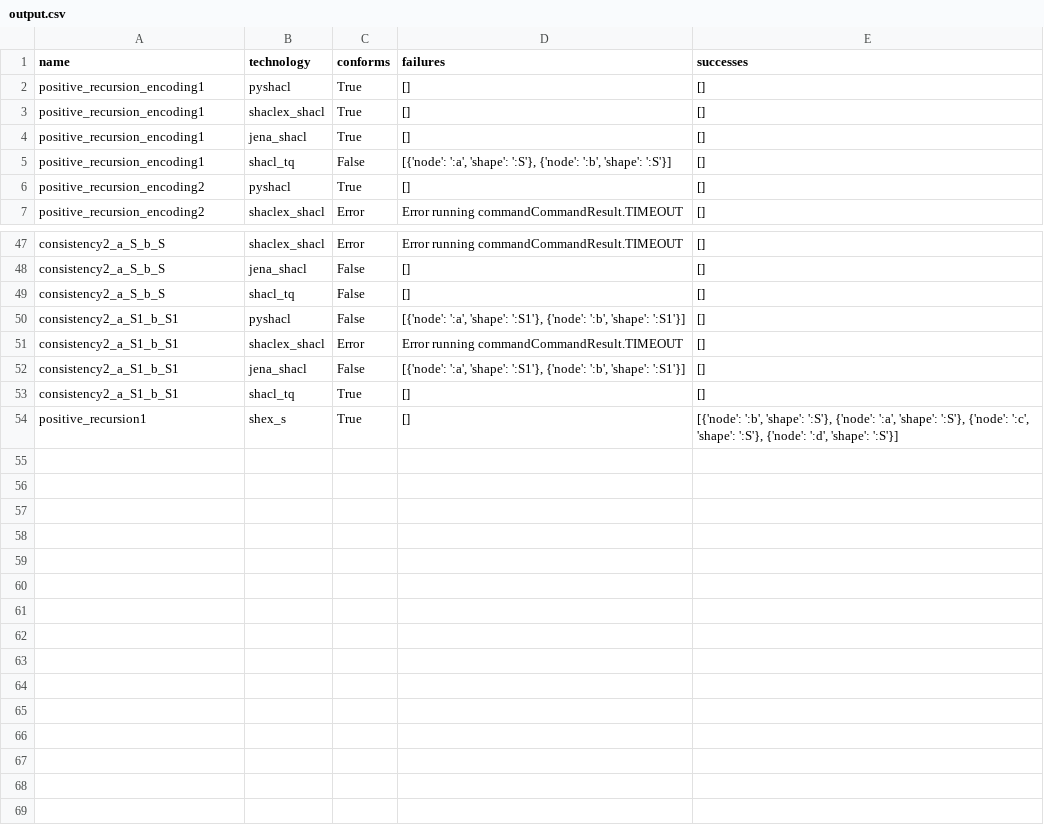
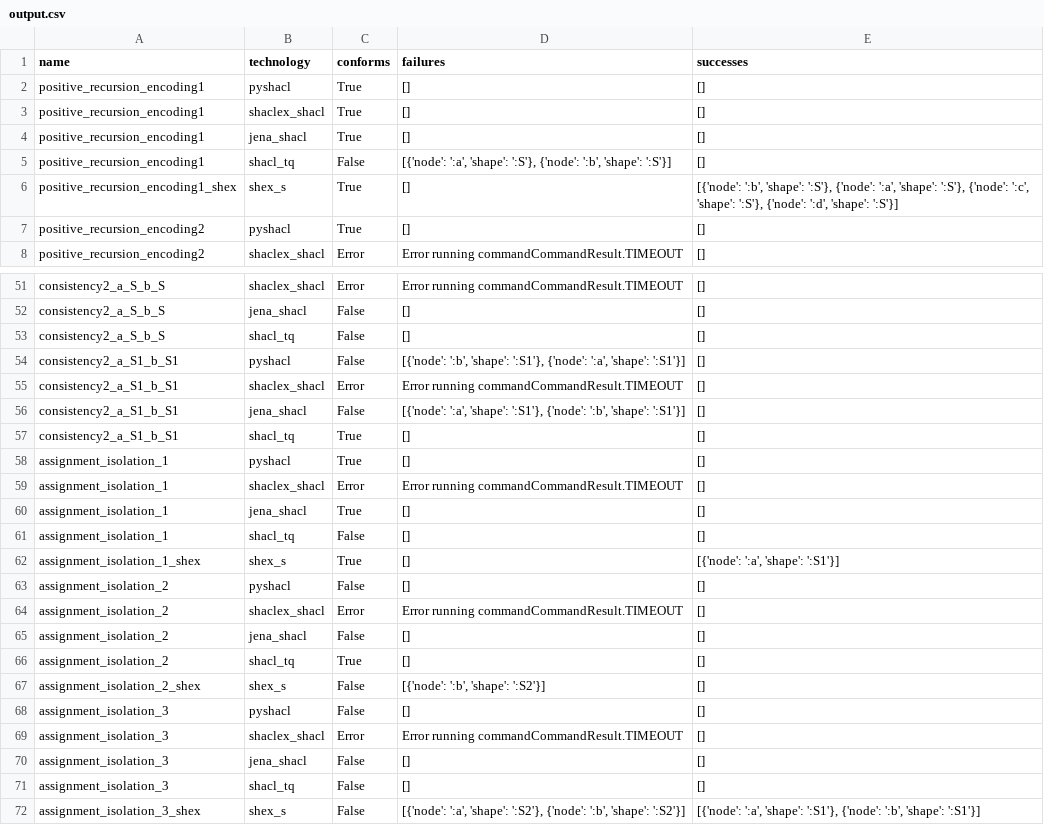
Before and after one commit to cogsl/sheval, a CSV file: output.csv, drawn as a sheet; only a part is shown, gaps mark what is left out; the diff covers the shown part only.

Commit message:
Run and updated output.csv file

```diff
--- a/output.csv
+++ b/output.csv
@@ -5,2 +5,3 @@ positive_recursion_encoding1,jena_shacl,True,[],[]
 positive_recursion_encoding1,shacl_tq,False,"[{'node': ':a', 'shape': ':S'}, {'node': ':b', 'shape': ':S'}]",[]
+positive_recursion_encoding1_shex,shex_s,True,[],"[{'node': ':b', 'shape': ':S'}, {'node': ':a', 'shape': ':S'}, {'node': ':c', 'shape': ':S'}, {'node': ':d', 'shape': ':S'}]"
 positive_recursion_encoding2,pyshacl,True,[],[]
@@ -49,3 +53,3 @@ consistency2_a_S_b_S,jena_shacl,False,[],[]
 consistency2_a_S_b_S,shacl_tq,False,[],[]
-consistency2_a_S1_b_S1,pyshacl,False,"[{'node': ':a', 'shape': ':S1'}, {'node': ':b', 'shape': ':S1'}]",[]
+consistency2_a_S1_b_S1,pyshacl,False,"[{'node': ':b', 'shape': ':S1'}, {'node': ':a', 'shape': ':S1'}]",[]
 consistency2_a_S1_b_S1,shaclex_shacl,Error,Error running commandCommandResult.TIMEOUT,[]
@@ -53,2 +57,16 @@ consistency2_a_S1_b_S1,jena_shacl,False,"[{'node': ':a', 'shape': ':S1'}, {'node
 consistency2_a_S1_b_S1,shacl_tq,True,[],[]
-positive_recursion1,shex_s,True,[],"[{'node': ':b', 'shape': ':S'}, {'node': ':a', 'shape': ':S'}, {'node': ':c', 'shape': ':S'}, {'node': ':d', 'shape': ':S'}]"
+assignment_isolation_1,pyshacl,True,[],[]
+assignment_isolation_1,shaclex_shacl,Error,Error running commandCommandResult.TIMEOUT,[]
+assignment_isolation_1,jena_shacl,True,[],[]
+assignment_isolation_1,shacl_tq,False,[],[]
+assignment_isolation_1_shex,shex_s,True,[],"[{'node': ':a', 'shape': ':S1'}]"
+assignment_isolation_2,pyshacl,False,[],[]
+assignment_isolation_2,shaclex_shacl,Error,Error running commandCommandResult.TIMEOUT,[]
+assignment_isolation_2,jena_shacl,False,[],[]
+assignment_isolation_2,shacl_tq,True,[],[]
+assignment_isolation_2_shex,shex_s,False,"[{'node': ':b', 'shape': ':S2'}]",[]
+assignment_isolation_3,pyshacl,False,[],[]
+assignment_isolation_3,shaclex_shacl,Error,Error running commandCommandResult.TIMEOUT,[]
+assignment_isolation_3,jena_shacl,False,[],[]
+assignment_isolation_3,shacl_tq,False,[],[]
+assignment_isolation_3_shex,shex_s,False,"[{'node': ':a', 'shape': ':S2'}, {'node': ':b', 'shape': ':S2'}]","[{'node': ':a', 'shape': ':S1'}, {'node': ':b', 'shape': ':S1'}]"
```
Also changed, not shown: 3 added rows and 2 edited cells elsewhere in this file, 41 other files.
